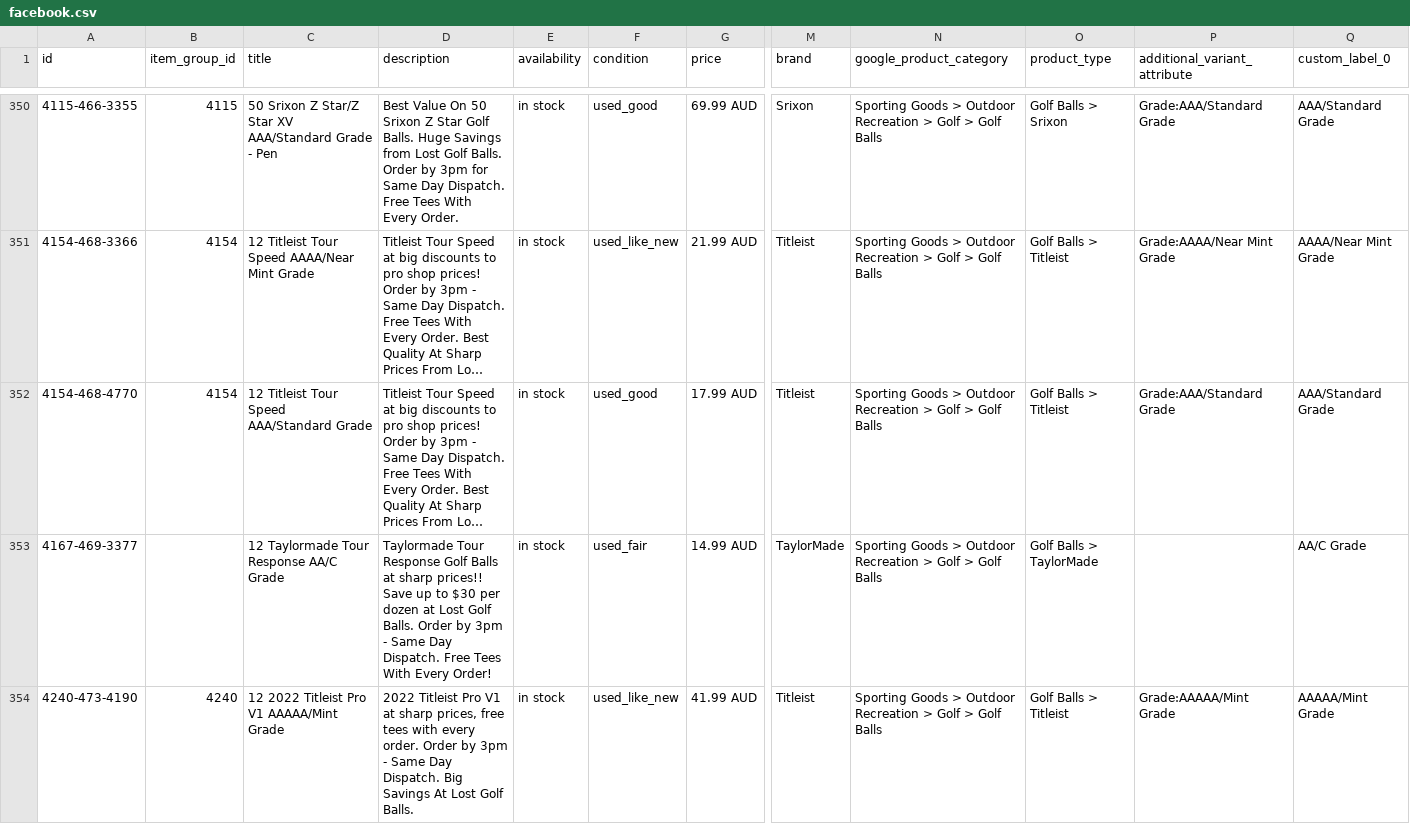
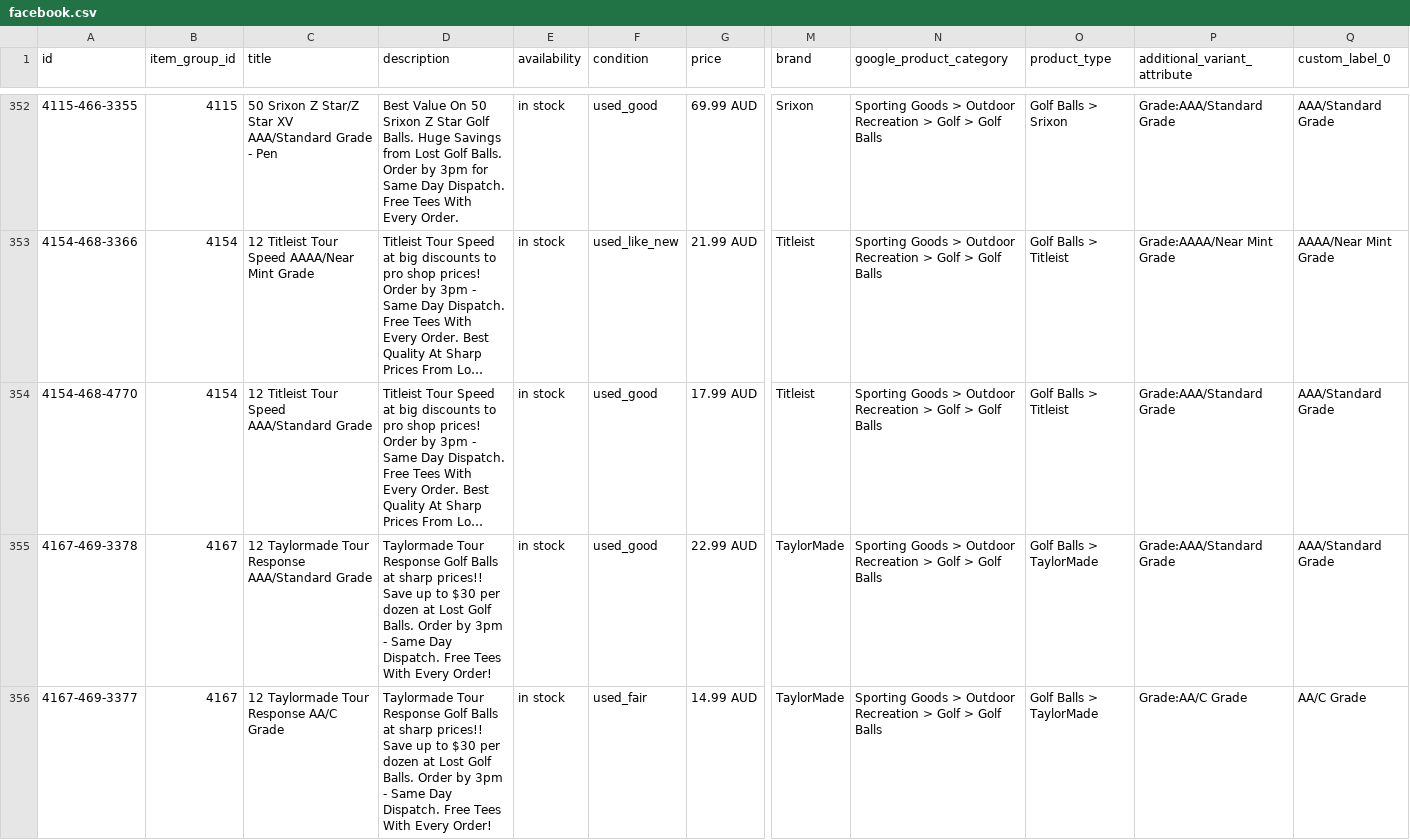
Before and after one commit to NavneetNairFj/catalog-feed, a CSV file: facebook.csv, drawn as a sheet; only a part is shown, gaps mark what is left out; the shorter side is filled out with more unchanged rows; long unchanged cells end in …; addresses are those after the commit; rows hold the shown columns only; the diff covers the shown part only; the diff names each change by its address in the sheet, - before the commit and + after, or states it on an @@ line.

```diff
--- a/facebook.csv
+++ b/facebook.csv
+row 355: 4167-469-3378 | 4167 | 12 Taylormade Tour Response AAA/Standard Grade | Taylormade Tour Response Golf Balls at sharp prices!! Save up to $30 per dozen at Lost Golf Balls. Order by 3pm - Same Day Dispatch. Free Tees With Every Order! | in stock | used_good | 22.99 AUD | TaylorMade | Sporting Goods > Outdoor Recreation > Golf > Golf Balls | Golf Balls > TaylorMade | Grade:AAA/Standard Grade | AAA/Standard Grade
-B356 (item_group_id): (empty)
+B356 (item_group_id): 4167
-P356 (additional_variant_attribute): (empty)
+P356 (additional_variant_attribute): Grade:AA/C Grade
```
Also changed, not shown: 5 added rows and 25 edited cells elsewhere in this file, 1 other file.
